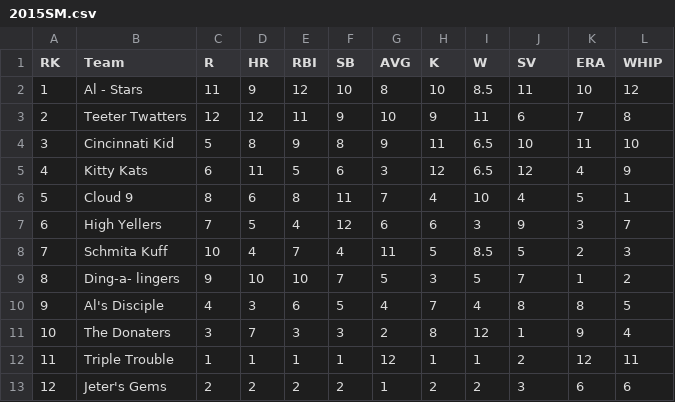
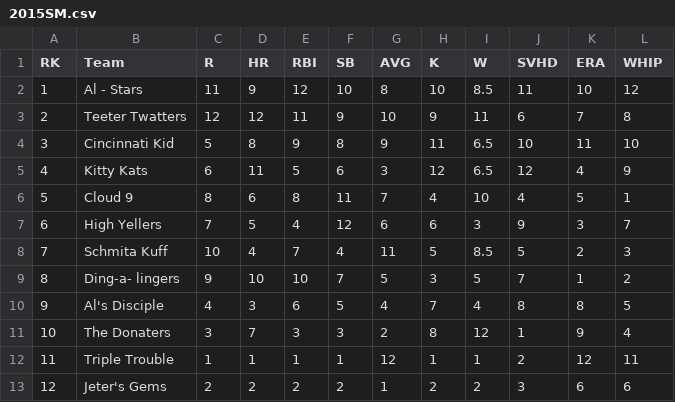
Before and after one commit to JohnDoll2023/fantasy-baseball-analysis, a CSV file: clean_data/roti/2015SM.csv, drawn as a sheet.

Commit message:
more data cleaning and analyzing

```diff
--- a/clean_data/roti/2015SM.csv
+++ b/clean_data/roti/2015SM.csv
@@ -1,2 +1,2 @@
-RK,Team,R,HR,RBI,SB,AVG,K,W,SV,ERA,WHIP
+RK,Team,R,HR,RBI,SB,AVG,K,W,SVHD,ERA,WHIP
 1,Al - Stars,11,9,12,10,8,10,8.5,11,10,12
```
Also changed, not shown: clean_data/roti/2016FP.csv, clean_data/roti/2016SM.csv, 23 other files.
